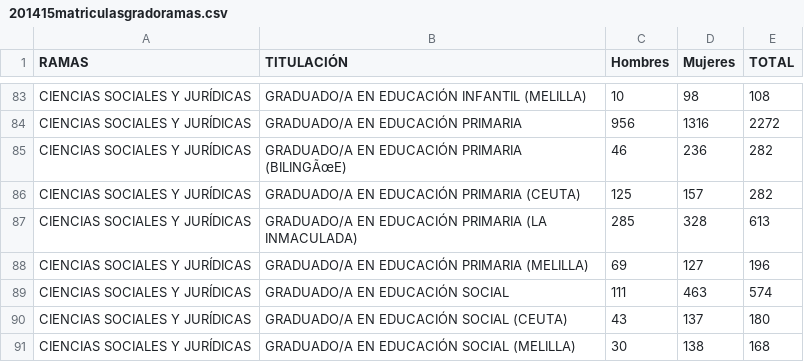
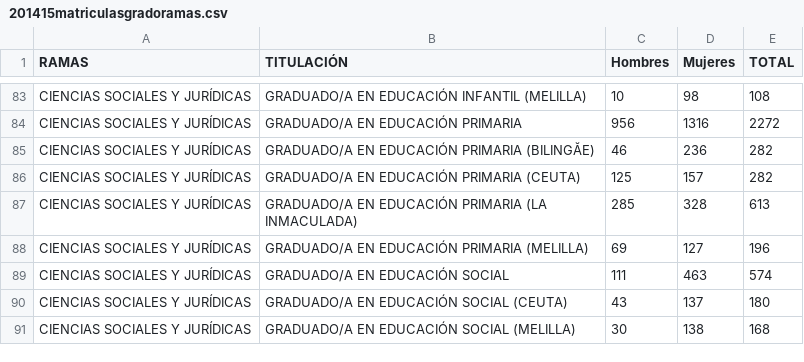
Before and after one commit to robertohueso/carreras-en-cifras, a CSV file: listas/201415matriculasgradoramas.csv, drawn as a sheet; only a part is shown, gaps mark what is left out; the diff names each change by its address in the sheet, - before the commit and + after, or states it on an @@ line.

Commit message:
matriculas -> utf8 y gengraphs busca ya asignaturas comunes a ambos datasets

```diff
--- a/listas/201415matriculasgradoramas.csv
+++ b/listas/201415matriculasgradoramas.csv
-B85 (TITULACIÓN): GRADUADO/A EN EDUCACIÓN PRIMARIA (BILINGÃœE)
+B85 (TITULACIÓN): GRADUADO/A EN EDUCACIÓN PRIMARIA (BILINGĂE)
```
Also changed, not shown: 1 other file.
